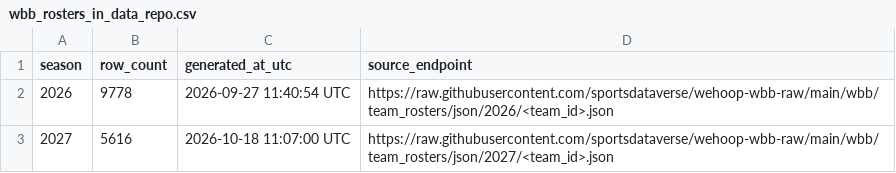
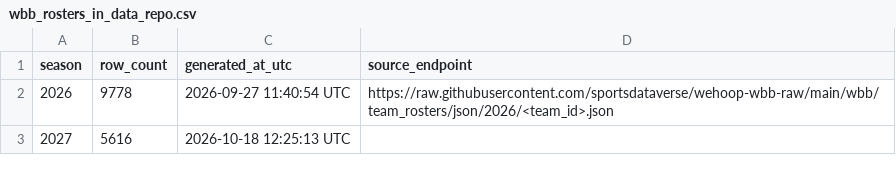
Before and after one commit to sportsdataverse/wehoop-wbb-data, a CSV file: wbb/rosters/wbb_rosters_in_data_repo.csv, drawn as a sheet.

```diff
--- a/wbb/rosters/wbb_rosters_in_data_repo.csv
+++ b/wbb/rosters/wbb_rosters_in_data_repo.csv
@@ -2,2 +2,2 @@ season,row_count,generated_at_utc,source_endpoint
 2026,9778,2026-09-27 11:40:54 UTC,https://raw.githubusercontent.com/sportsdataverse/wehoop-wbb-raw/main/wbb/team_rosters/json/2026/<team_id>.json
-2027,5616,2026-10-18 11:07:00 UTC,https://raw.githubusercontent.com/sportsdataverse/wehoop-wbb-raw/main/wbb/team_rosters/json/2027/<team_id>.json
+2027,5616,2026-10-18 12:25:13 UTC,
```
Also changed, not shown: wbb/schedules/wbb_schedules_in_data_repo.csv, 2 other files.
